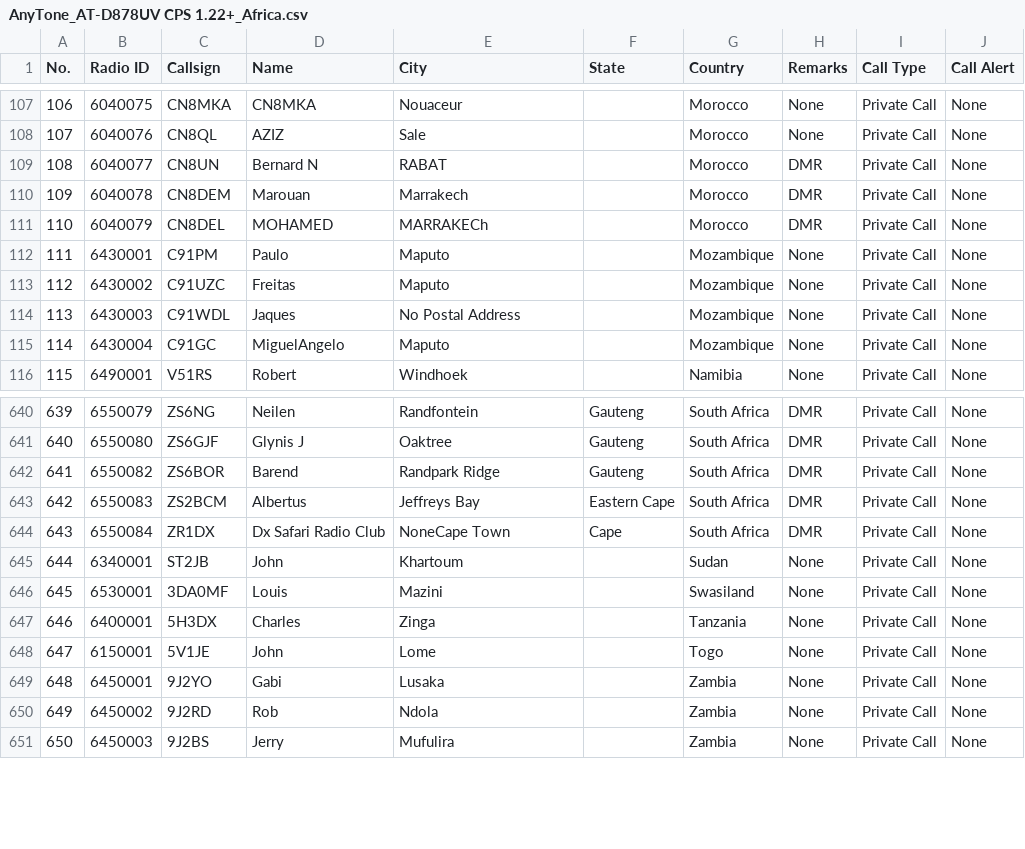
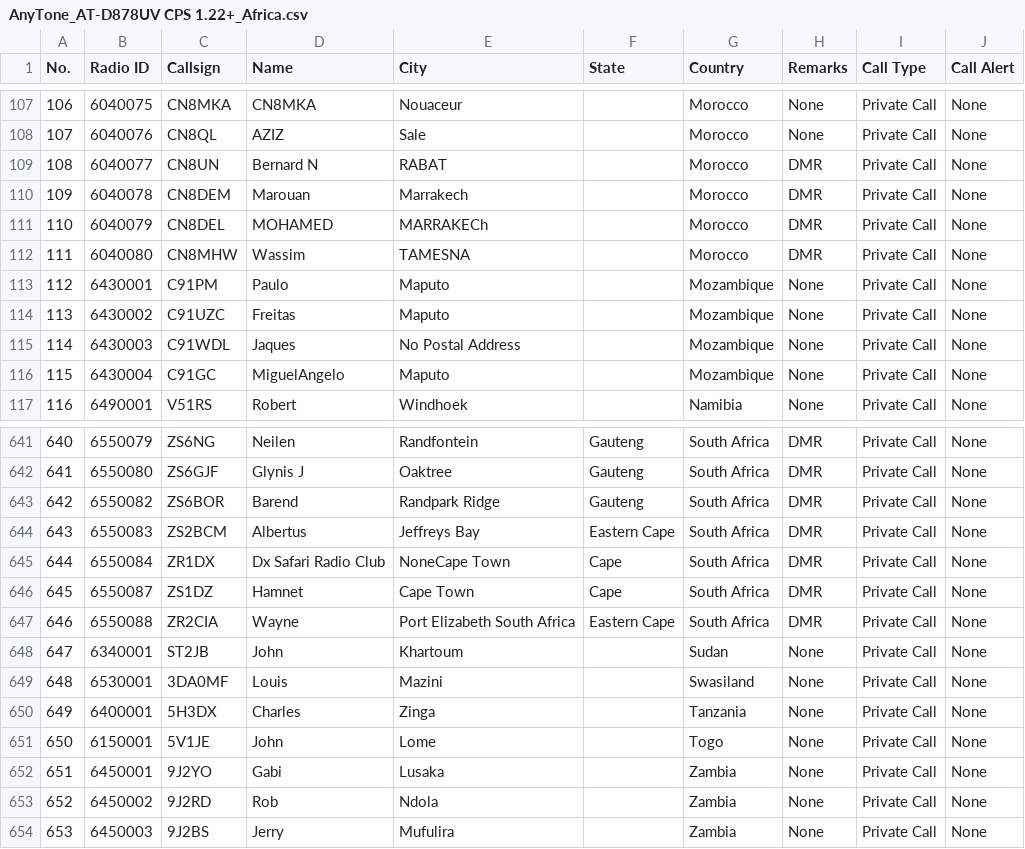
Before and after one commit to sm0rux/dmr-contact-lists, a CSV file: AnyTone_AT-D878UV CPS 1.22+_Africa.csv, drawn as a sheet; only a part is shown, gaps mark what is left out; addresses are those after the commit; the diff names each change by its address in the sheet, - before the commit and + after, or states it on an @@ line.

```diff
--- a/AnyTone_AT-D878UV CPS 1.22+_Africa.csv
+++ b/AnyTone_AT-D878UV CPS 1.22+_Africa.csv
+row 112: 111 | 6040080 | CN8MHW | Wassim | TAMESNA |  | Morocco | DMR | Private Call | None
@@ column A (No.) renumbered from row 113 down @@
+row 646: 645 | 6550087 | ZS1DZ | Hamnet | Cape Town | Cape | South Africa | DMR | Private Call | None
+row 647: 646 | 6550088 | ZR2CIA | Wayne | Port Elizabeth South Africa | Eastern Cape | South Africa | DMR | Private Call | None
```
Also changed, not shown: AnyTone_AT-D878UV CPS 1.22+_Australia_Oceania.csv, AnyTone_AT-D878UV CPS 1.22+_Scandinavia.csv, 2 other files.
